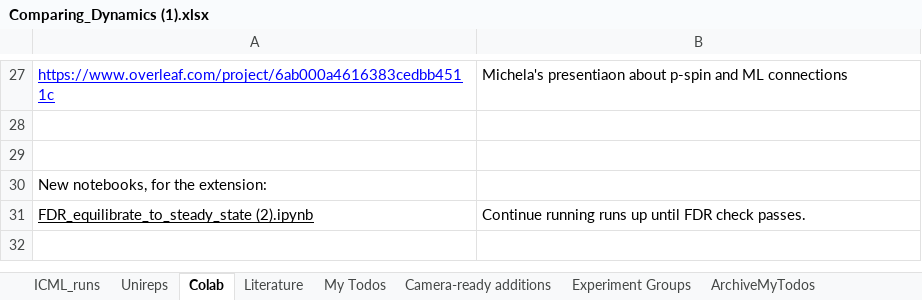
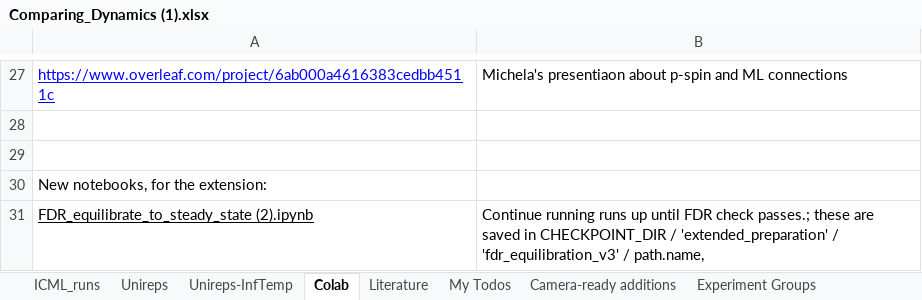
Before and after one commit to marjankowskam/Comparing_Dynamics, an Excel workbook: data/Comparing_Dynamics (1).xlsx, sheet Colab, drawn as a sheet; only a part is shown, gaps mark what is left out; values as stored, in another font and other column widths than the file's, no borders; charts and pictures not drawn; the diff names each change by its address in the sheet, - before the commit and + after, or states it on an @@ line.

```diff
--- a/data/Comparing_Dynamics (1).xlsx (sheet Colab)
+++ b/data/Comparing_Dynamics (1).xlsx (sheet Colab)
+sheet tab: Unireps-InfTemp
-B31: …FDR check passes.
+B31: …FDR check passes.; these are saved in CHECKPOINT_DIR / 'extended_preparation' / 'fdr_equilibration_v3' / path.name,
```
Also changed, not shown: sheet Unireps, charts or pictures.
